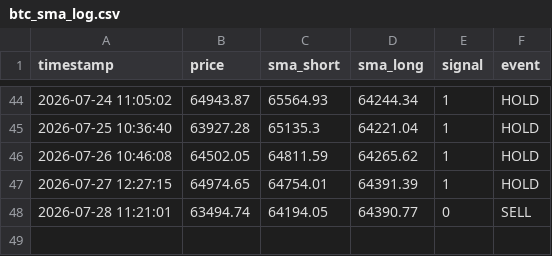
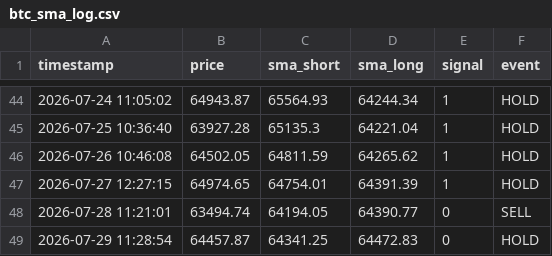
Before and after one commit to 1484-1029/btc-paper-trading-2, a CSV file: btc_sma_log.csv, drawn as a sheet; only a part is shown, gaps mark what is left out.

```diff
--- a/btc_sma_log.csv
+++ b/btc_sma_log.csv
@@ -48 +48,2 @@ timestamp,price,sma_short,sma_long,signal,event
 2026-07-28 11:21:01,63494.74,64194.05,64390.77,0,SELL
+2026-07-29 11:28:54,64457.87,64341.25,64472.83,0,HOLD
```
